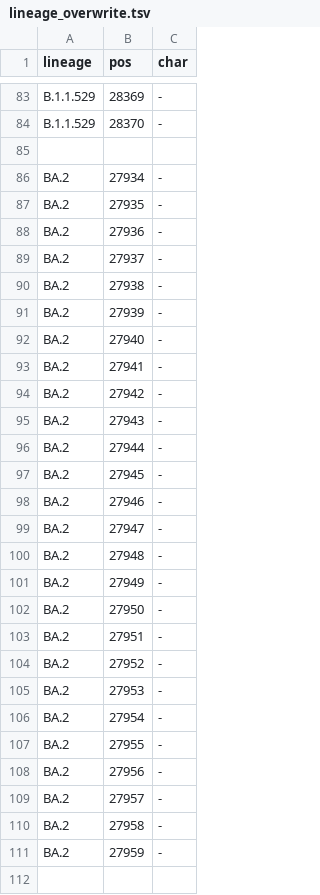
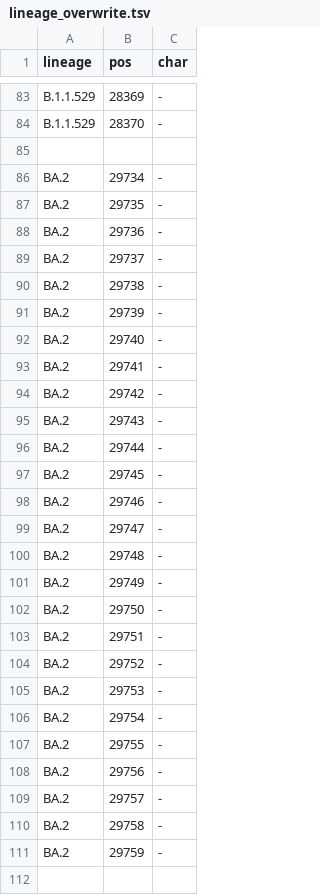
Before and after one commit to neherlab/nextclade_data_workflows, a TSV file: sars-cov-2/profiles/clades/lineage_overwrite.tsv, drawn as a sheet; only a part is shown, gaps mark what is left out; the diff covers the shown part only.

Commit message:
fix: typo in 21L 29734 deletion overwrite

```diff
--- a/sars-cov-2/profiles/clades/lineage_overwrite.tsv
+++ b/sars-cov-2/profiles/clades/lineage_overwrite.tsv
@@ -85,28 +85,28 @@ B.1.1.529	28370	-
 
-BA.2	27934	-
-BA.2	27935	-
-BA.2	27936	-
-BA.2	27937	-
-BA.2	27938	-
-BA.2	27939	-
-BA.2	27940	-
-BA.2	27941	-
-BA.2	27942	-
-BA.2	27943	-
-BA.2	27944	-
-BA.2	27945	-
-BA.2	27946	-
-BA.2	27947	-
-BA.2	27948	-
-BA.2	27949	-
-BA.2	27950	-
-BA.2	27951	-
-BA.2	27952	-
-BA.2	27953	-
-BA.2	27954	-
-BA.2	27955	-
-BA.2	27956	-
-BA.2	27957	-
-BA.2	27958	-
-BA.2	27959	-
+BA.2	29734	-
+BA.2	29735	-
+BA.2	29736	-
+BA.2	29737	-
+BA.2	29738	-
+BA.2	29739	-
+BA.2	29740	-
+BA.2	29741	-
+BA.2	29742	-
+BA.2	29743	-
+BA.2	29744	-
+BA.2	29745	-
+BA.2	29746	-
+BA.2	29747	-
+BA.2	29748	-
+BA.2	29749	-
+BA.2	29750	-
+BA.2	29751	-
+BA.2	29752	-
+BA.2	29753	-
+BA.2	29754	-
+BA.2	29755	-
+BA.2	29756	-
+BA.2	29757	-
+BA.2	29758	-
+BA.2	29759	-
 
```
Also changed, not shown: 52 edited cells elsewhere in this file.
